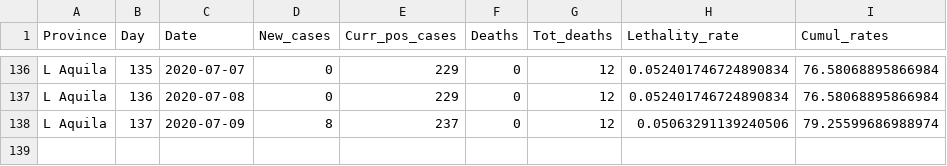
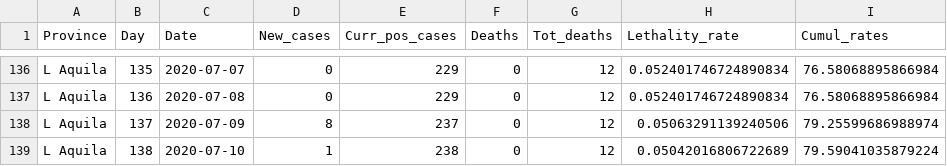
Before and after one commit to CEEDS-DEMM/COVID-Pro-Dataset, a CSV file: Deaths_Abruzzo/l_aquila.csv, drawn as a sheet; only a part is shown, gaps mark what is left out.

```diff
--- a/Deaths_Abruzzo/l_aquila.csv
+++ b/Deaths_Abruzzo/l_aquila.csv
@@ -138 +138,2 @@ L Aquila,136,2020-07-08,0,229,0,12,0.052401746724890834,76.58068895866984
 L Aquila,137,2020-07-09,8,237,0,12,0.05063291139240506,79.25599686988974
+L Aquila,138,2020-07-10,1,238,0,12,0.05042016806722689,79.59041035879224
```
Also changed, not shown: Deaths_Calabria/cosenza.csv, Deaths_Emilia-Romagna/ravenna.csv, 42 other files.
